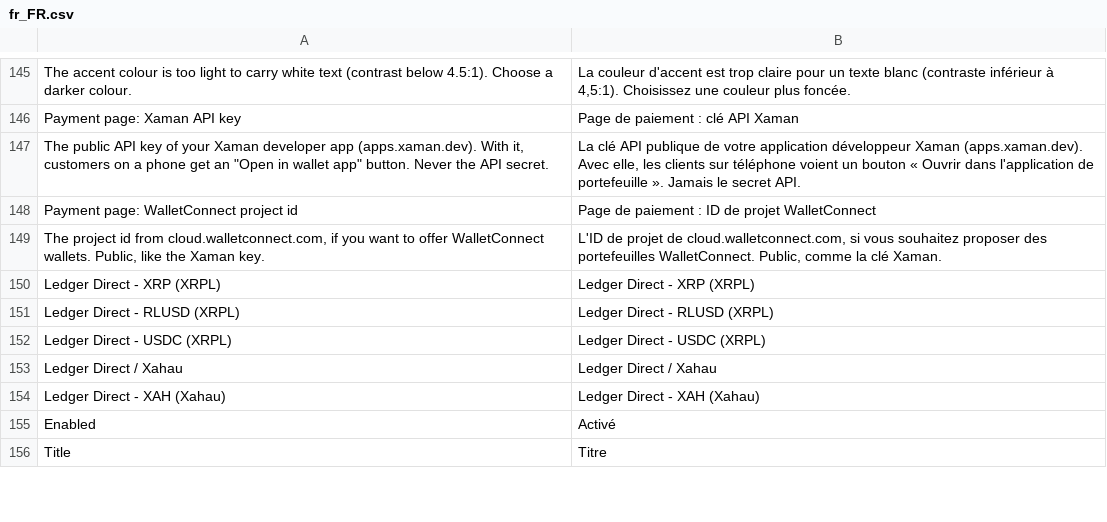
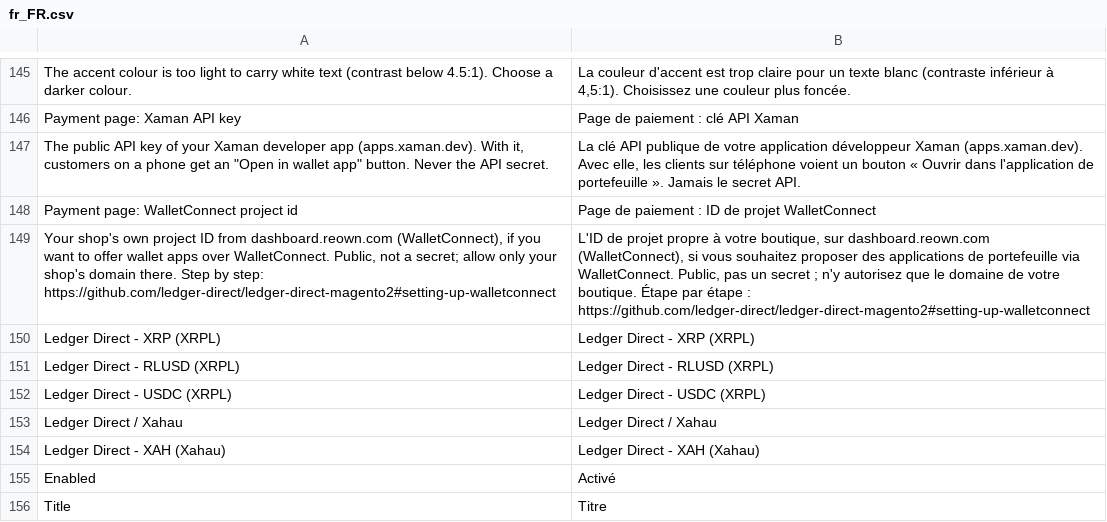
Before and after one commit to ledger-direct/ledger-direct-magento2, a CSV file: i18n/fr_FR.csv, drawn as a sheet; only a part is shown, gaps mark what is left out; removed rows and columns are numbered as before the commit, all else as after; the diff names each change by its address in the sheet, - before the commit and + after, or states it on an @@ line.

Commit message:
chore: the WalletConnect setting says where the project ID comes from and links a setup guide (#100)
* docs: the WalletConnect setting says where the project ID comes from and links a step-by-step guide

* docs: the WalletConnect guide says to save, where the ID applies, that localhost stays allowed and that the allowlist takes 15 minutes

```diff
--- a/i18n/fr_FR.csv
+++ b/i18n/fr_FR.csv
-row 149: The project id from cloud.walletconnect.com, if you want to offer WalletConnect wallets. Public, like the Xaman key. | L'ID de projet de cloud.walletconnect.com, si vous souhaitez proposer des portefeuilles WalletConnect. Public, comme la clé Xaman.
+row 149: Your shop's own project ID from dashboard.reown.com (WalletConnect), if you want to offer wallet apps over WalletConnect. Public, not a secret; allow only your shop's domain there. Step by step: https://github.com/ledger-direct/ledger-direct-magento2#setting-up-walletconnect | L'ID de projet propre à votre boutique, sur dashboard.reown.com (WalletConnect), si vous souhaitez proposer des applications de portefeuille via WalletConnect. Public, pas un secret ; n'y autorisez que le domaine de votre boutique. Étape par étape : https://github.com/ledger-direct/ledger-direct-magento2#setting-up-walletconnect
```
Also changed, not shown: i18n/de_DE.csv, i18n/en_US.csv, 6 other files.
